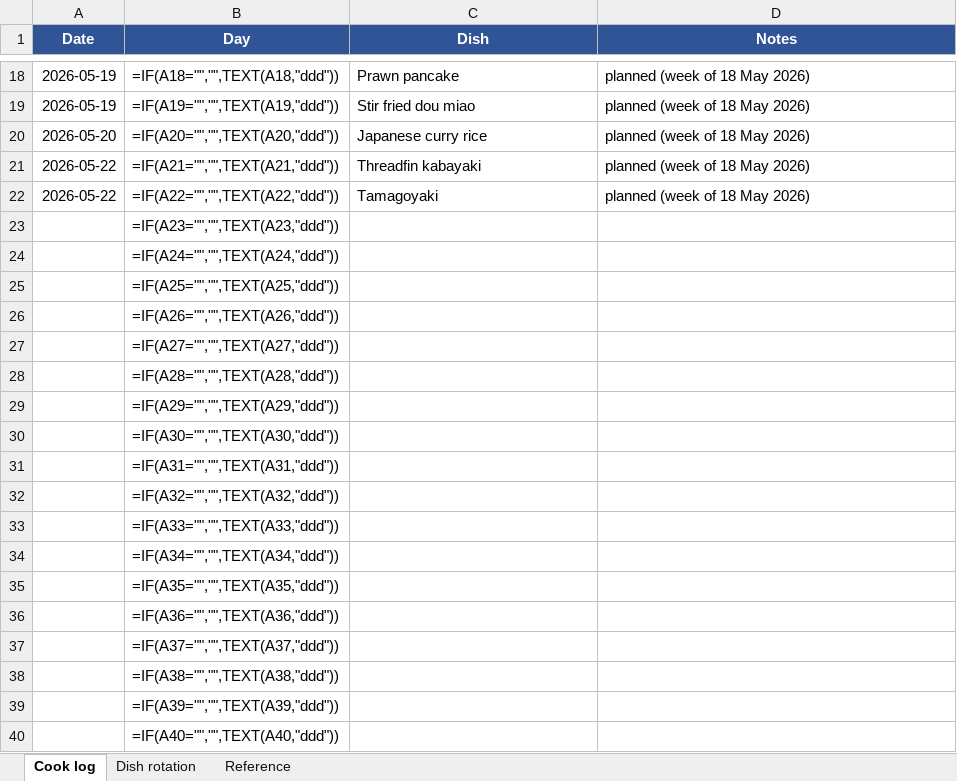
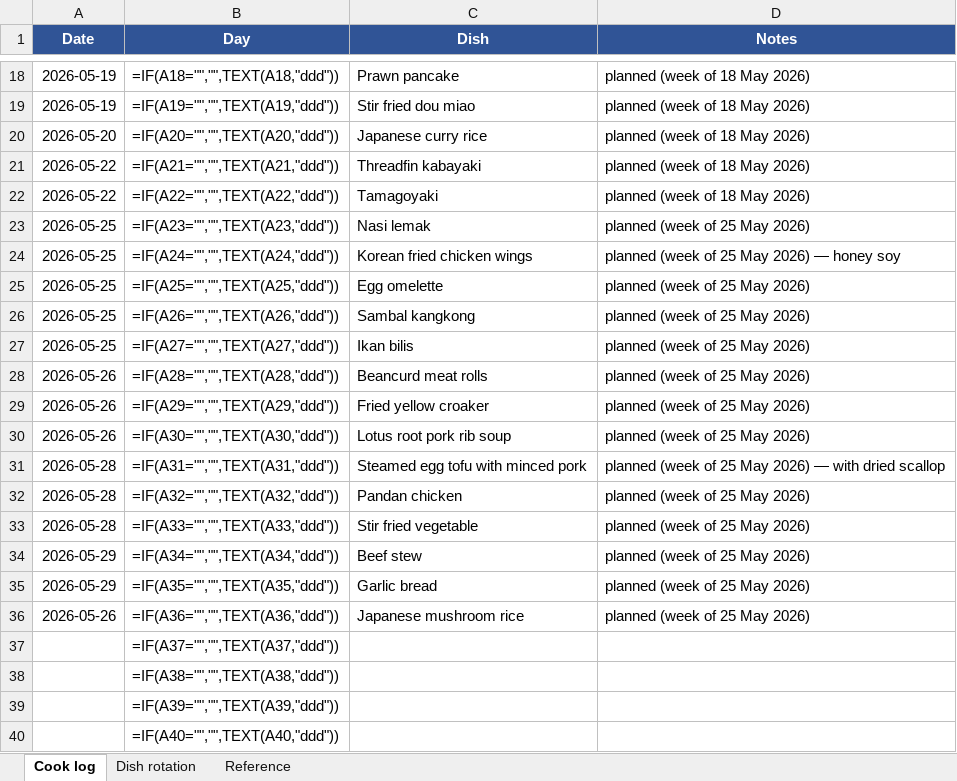
Before and after one commit to zchiam002/weekly_menu, an Excel workbook: dish-rotation.xlsx, sheet Cook log, drawn as a sheet; only a part is shown, gaps mark what is left out; values as stored, in another font and other column widths than the file's, no borders; formulas without a stored value are shown as written; the diff names each change by its address in the sheet, - before the commit and + after, or states it on an @@ line.

```diff
--- a/dish-rotation.xlsx (sheet Cook log)
+++ b/dish-rotation.xlsx (sheet Cook log)
-A23:A27 (Date): (empty)
+A23:A27 (Date): 2026-05-25
-C23 (Dish): (empty)
+C23 (Dish): Nasi lemak
-D23 (Notes): (empty)
+D23 (Notes): planned (week of 25 May 2026)
-C24 (Dish): (empty)
+C24 (Dish): Korean fried chicken wings
-D24 (Notes): (empty)
+D24 (Notes): planned (week of 25 May 2026) — honey soy
-C25 (Dish): (empty)
+C25 (Dish): Egg omelette
-D25:D30 (Notes): (empty)
+D25:D30 (Notes): planned (week of 25 May 2026)
-C26 (Dish): (empty)
+C26 (Dish): Sambal kangkong
-C27 (Dish): (empty)
+C27 (Dish): Ikan bilis
-A28:A30 (Date): (empty)
+A28:A30 (Date): 2026-05-26
-C28 (Dish): (empty)
+C28 (Dish): Beancurd meat rolls
-C29 (Dish): (empty)
+C29 (Dish): Fried yellow croaker
-C30 (Dish): (empty)
+C30 (Dish): Lotus root pork rib soup
-A31:A33 (Date): (empty)
+A31:A33 (Date): 2026-05-28
-C31 (Dish): (empty)
+C31 (Dish): Steamed egg tofu with minced pork
-D31 (Notes): (empty)
+D31 (Notes): planned (week of 25 May 2026) — with dried scallop
-C32 (Dish): (empty)
+C32 (Dish): Pandan chicken
-D32:D36 (Notes): (empty)
+D32:D36 (Notes): planned (week of 25 May 2026)
-C33 (Dish): (empty)
+C33 (Dish): Stir fried vegetable
-A34:A35 (Date): (empty)
+A34:A35 (Date): 2026-05-29
-C34 (Dish): (empty)
+C34 (Dish): Beef stew
-C35 (Dish): (empty)
+C35 (Dish): Garlic bread
-A36 (Date): (empty)
+A36 (Date): 2026-05-26
-C36 (Dish): (empty)
+C36 (Dish): Japanese mushroom rice
```
Also changed, not shown: sheet Dish rotation, kitchen-inventory.xlsx, 20 other files.
